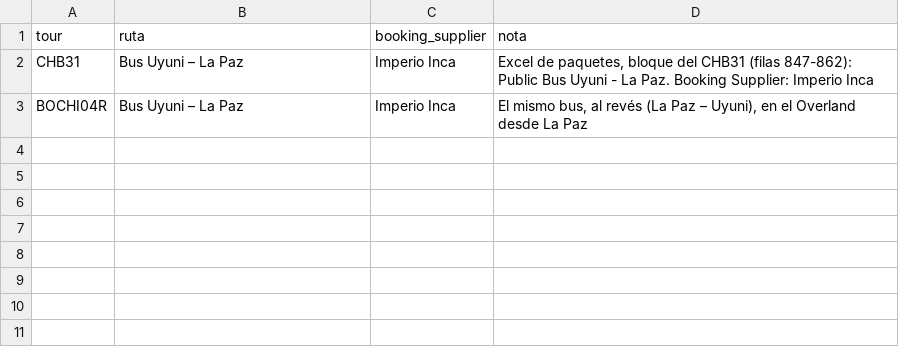
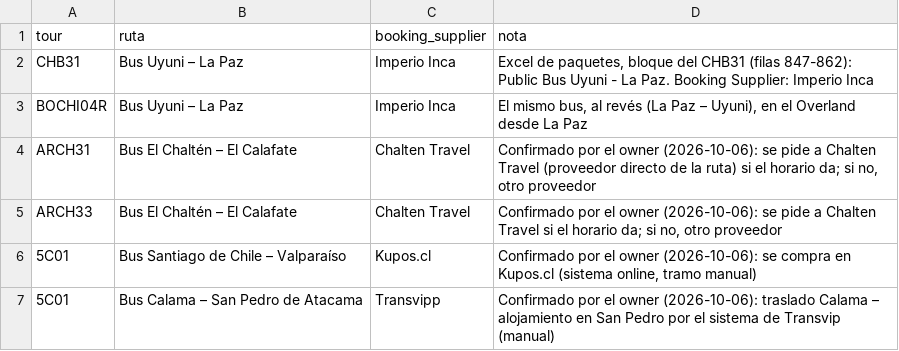
Before and after one commit to cristiancalomarde-dot/Automatizacion, a CSV file: data/tramos-con-proveedor.csv, drawn as a sheet.

```diff
--- a/data/tramos-con-proveedor.csv
+++ b/data/tramos-con-proveedor.csv
@@ -3 +3,5 @@ CHB31,Bus Uyuni – La Paz,Imperio Inca,"Excel de paquetes, bloque del CHB31 (fi
 BOCHI04R,Bus Uyuni – La Paz,Imperio Inca,"El mismo bus, al revés (La Paz – Uyuni), en el Overland desde La Paz"
+ARCH31,Bus El Chaltén – El Calafate,Chalten Travel,"Confirmado por el owner (2026-10-06): se pide a Chalten Travel (proveedor directo de la ruta) si el horario da; si no, otro proveedor"
+ARCH33,Bus El Chaltén – El Calafate,Chalten Travel,"Confirmado por el owner (2026-10-06): se pide a Chalten Travel si el horario da; si no, otro proveedor"
+5C01,Bus Santiago de Chile – Valparaíso,Kupos.cl,"Confirmado por el owner (2026-10-06): se compra en Kupos.cl (sistema online, tramo manual)"
+5C01,Bus Calama – San Pedro de Atacama,Transvipp,"Confirmado por el owner (2026-10-06): traslado Calama – alojamiento en San Pedro por el sistema de Transvip (manual)"
```
Also changed, not shown: data/categorias-tour.csv.
